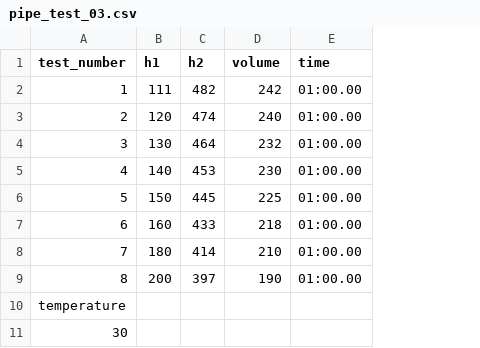
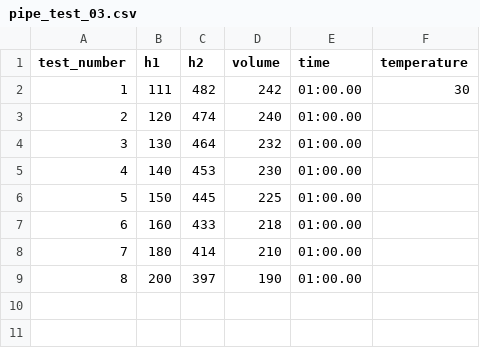
Before and after one commit to Holger-Paxi/Fluid_Mechanics, a CSV file: Inputs_Assessment_Task_3_Laboratory_Report/pipe_test_03.csv, drawn as a sheet; removed rows and columns are numbered as before the commit, all else as after; the diff names each change by its address in the sheet, - before the commit and + after, or states it on an @@ line.

```diff
--- a/Inputs_Assessment_Task_3_Laboratory_Report/pipe_test_03.csv
+++ b/Inputs_Assessment_Task_3_Laboratory_Report/pipe_test_03.csv
+column F (temperature), row 2: 30
-row 10: temperature
-row 11: 30
```
Also changed, not shown: Inputs_Assessment_Task_3_Laboratory_Report/pipe_test_01.csv, Inputs_Assessment_Task_3_Laboratory_Report/pipe_test_02.csv, 18 other files.
